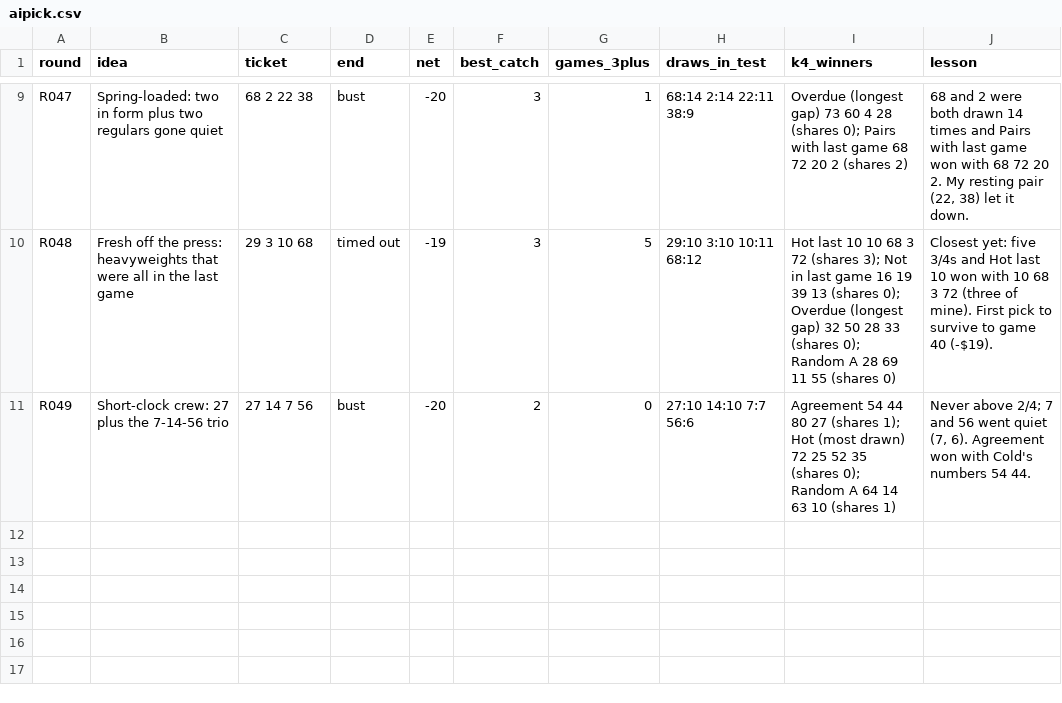
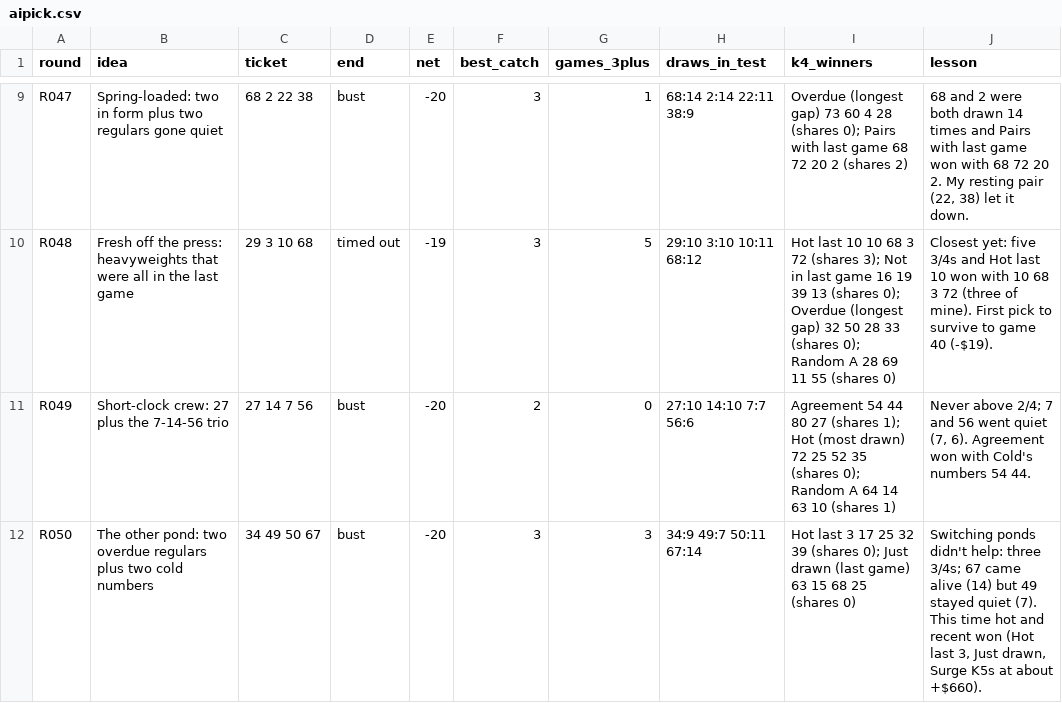
Before and after one commit to daryl01777-stack/keno-data, a CSV file: ledger/aipick.csv, drawn as a sheet; only a part is shown, gaps mark what is left out.

```diff
--- a/ledger/aipick.csv
+++ b/ledger/aipick.csv
@@ -11 +11,2 @@ R048,Fresh off the press: heavyweights that were all in the last game,29 3 10 68
 R049,Short-clock crew: 27 plus the 7-14-56 trio,27 14 7 56,bust,-20,2,0,27:10 14:10 7:7 56:6,Agreement 54 44 80 27 (shares 1); Hot (most drawn) 72 25 52 35 (shares 0); Random A 64 14 63 10 (shares 1),"Never above 2/4; 7 and 56 went quiet (7, 6). Agreement won with Cold's numbers 54 44."
+R050,The other pond: two overdue regulars plus two cold numbers,34 49 50 67,bust,-20,3,3,34:9 49:7 50:11 67:14,Hot last 3 17 25 32 39 (shares 0); Just drawn (last game) 63 15 68 25 (shares 0),"Switching ponds didn't help: three 3/4s; 67 came alive (14) but 49 stayed quiet (7). This time hot and recent won (Hot last 3, Just drawn, Surge K5s at about +$660)."
```
Also changed, not shown: ledger/leaderboard.csv, 3 other files.
